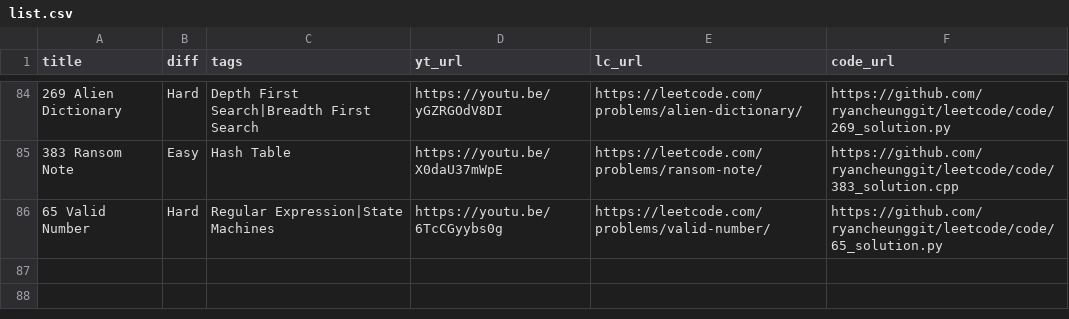
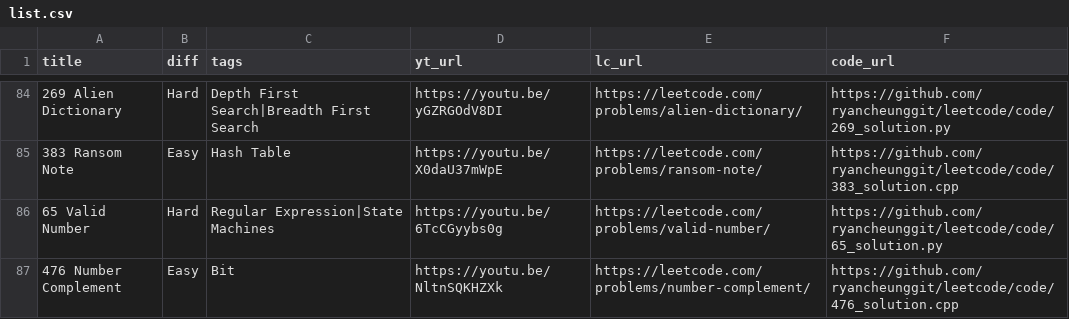
Before and after one commit to ramankgp/leetcode-1, a CSV file: list.csv, drawn as a sheet; only a part is shown, gaps mark what is left out; the diff names each change by its address in the sheet, - before the commit and + after, or states it on an @@ line.

```diff
--- a/list.csv
+++ b/list.csv
+row 87: 476 Number Complement | Easy | Bit | https://youtu.be/NltnSQKHZXk | https://leetcode.com/problems/number-complement/ | https://github.com/ryancheunggit/leetcode/code/476_solution.cpp
```
Also changed, not shown: 1 other file.
